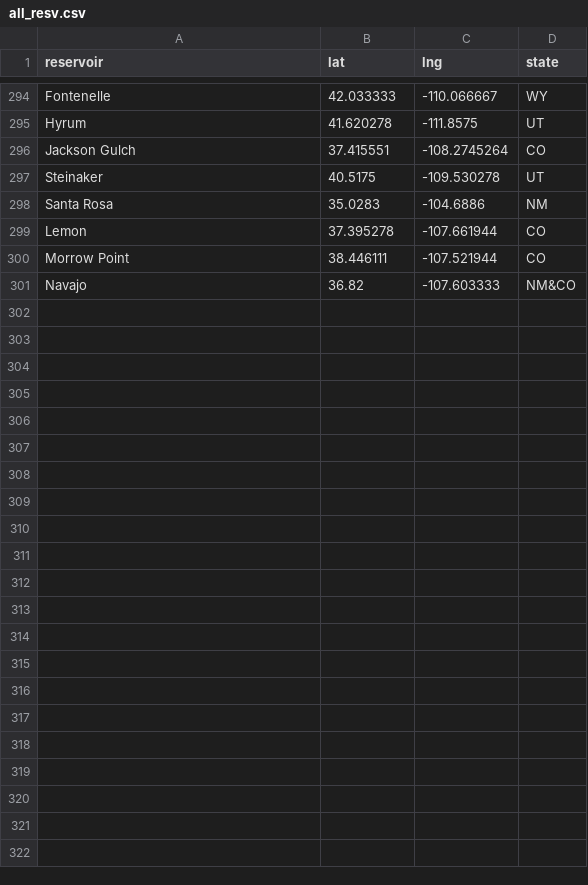
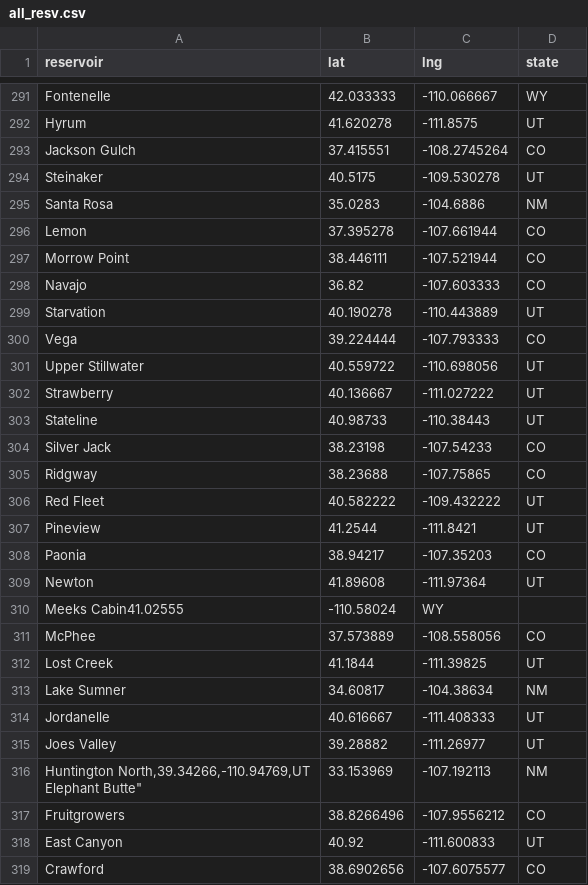
Before and after one commit to lfarrell/Western-Water, a CSV file: station_data/all_resv.csv, drawn as a sheet; only a part is shown, gaps mark what is left out; the diff covers the shown part only.

```diff
--- a/station_data/all_resv.csv
+++ b/station_data/all_resv.csv
@@ -300,2 +300,24 @@ Lemon,37.395278,-107.661944,CO
 "Morrow Point",38.446111,-107.521944,CO
-Navajo,36.82,-107.603333,"NM&CO"
+Navajo,36.82,-107.603333,CO
+Starvation,40.190278,-110.443889,UT
+Vega,39.224444,-107.793333,CO
+"Upper Stillwater",40.559722,-110.698056,UT
+Strawberry,40.136667,-111.027222,UT
+Stateline,40.98733,-110.38443,UT
+"Silver Jack",38.23198,-107.54233,CO
+Ridgway,38.23688,-107.75865,CO
+"Red Fleet",40.582222,-109.432222,UT
+Pineview,41.2544,-111.8421,UT
+Paonia,38.94217,-107.35203,CO
+Newton,41.89608,-111.97364,UT
+"Meeks Cabin"41.02555,-110.58024,WY
+McPhee,37.573889,-108.558056,CO
+"Lost Creek",41.1844,-111.39825,UT
+"Lake Sumner",34.60817,-104.38634,NM
+Jordanelle,40.616667,-111.408333,UT
+"Joes Valley",39.28882,-111.26977,UT
+"Huntington North,39.34266,-110.94769,UT
+"Elephant Butte",33.153969,-107.192113,NM
+Fruitgrowers,38.8266496,-107.9556212,CO
+"East Canyon",40.92,-111.600833,UT
+Crawford,38.6902656,-107.6075577,CO
```
Also changed, not shown: 3 removed rows and 1 edited cell elsewhere in this file, station_data/co.csv, station_data/uc.csv, 8 other files.
